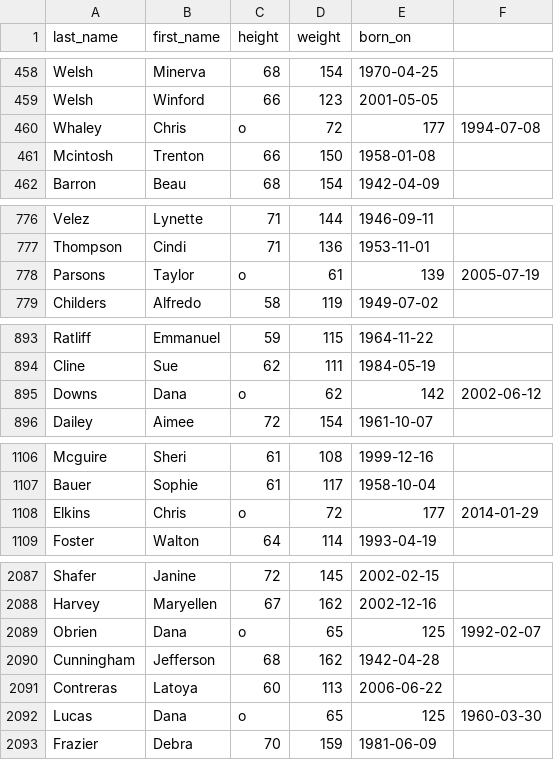
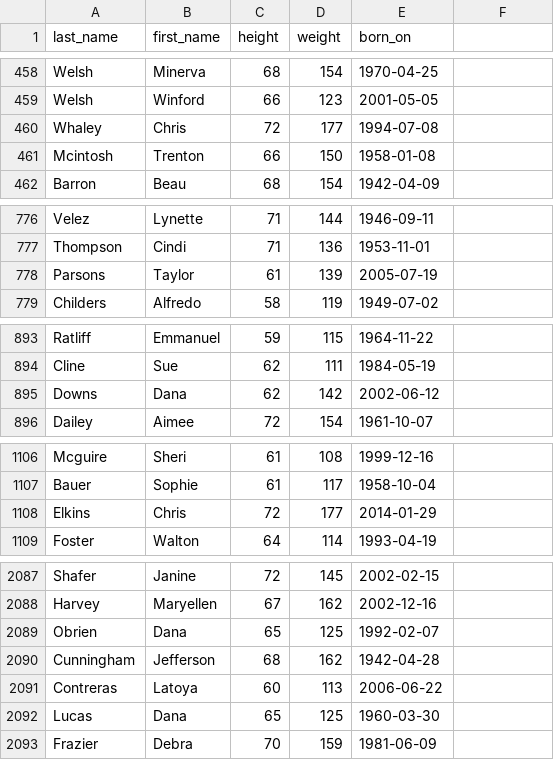
Before and after one commit to anderson-aristotle/sql, a CSV file: data/people.csv, drawn as a sheet; only a part is shown, gaps mark what is left out; the diff covers the shown part only.

Commit message:
Update people.csv to match solution code
Due to gender property removal in to resolve #77

```diff
--- a/data/people.csv
+++ b/data/people.csv
@@ -459,3 +459,3 @@ Welsh,Minerva,68,154,1970-04-25
 Welsh,Winford,66,123,2001-05-05
-Whaley,Chris,o,72,177,1994-07-08
+Whaley,Chris,72,177,1994-07-08
 Mcintosh,Trenton,66,150,1958-01-08
@@ -777,3 +777,3 @@ Velez,Lynette,71,144,1946-09-11
 Thompson,Cindi,71,136,1953-11-01
-Parsons,Taylor,o,61,139,2005-07-19
+Parsons,Taylor,61,139,2005-07-19
 Childers,Alfredo,58,119,1949-07-02
@@ -894,3 +894,3 @@ Ratliff,Emmanuel,59,115,1964-11-22
 Cline,Sue,62,111,1984-05-19
-Downs,Dana,o,62,142,2002-06-12
+Downs,Dana,62,142,2002-06-12
 Dailey,Aimee,72,154,1961-10-07
@@ -1107,3 +1107,3 @@ Mcguire,Sheri,61,108,1999-12-16
 Bauer,Sophie,61,117,1958-10-04
-Elkins,Chris,o,72,177,2014-01-29
+Elkins,Chris,72,177,2014-01-29
 Foster,Walton,64,114,1993-04-19
@@ -2088,6 +2088,6 @@ Shafer,Janine,72,145,2002-02-15
 Harvey,Maryellen,67,162,2002-12-16
-Obrien,Dana,o,65,125,1992-02-07
+Obrien,Dana,65,125,1992-02-07
 Cunningham,Jefferson,68,162,1942-04-28
 Contreras,Latoya,60,113,2006-06-22
-Lucas,Dana,o,65,125,1960-03-30
+Lucas,Dana,65,125,1960-03-30
 Frazier,Debra,70,159,1981-06-09
```
Also changed, not shown: 12 edited cells elsewhere in this file.
